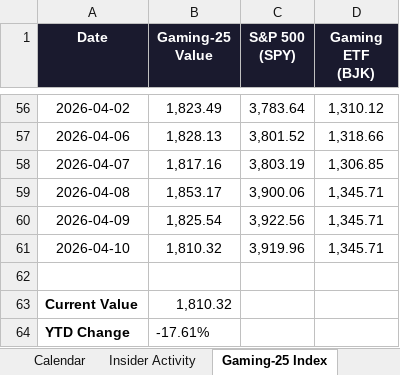
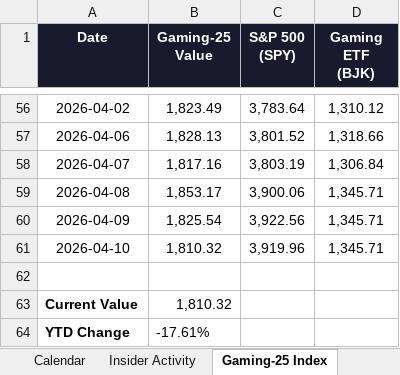
Before and after one commit to rdavidtooley-cpu/casino-gaming-intel, an Excel workbook: Gaming_Equities.xlsx, sheet Gaming-25 Index, drawn as a sheet; only a part is shown, gaps mark what is left out; values as stored, in another font and other column widths than the file's, no borders; the diff names each change by its address in the sheet, - before the commit and + after, or states it on an @@ line.

Commit message:
Auto-refresh: casino gaming market data update 2026-04-11 21:32

```diff
--- a/Gaming_Equities.xlsx (sheet Gaming-25 Index)
+++ b/Gaming_Equities.xlsx (sheet Gaming-25 Index)
-D58 (Gaming ETF (BJK)): 1,306.85
+D58 (Gaming ETF (BJK)): 1,306.84
```
Also changed, not shown: 10 other files.
